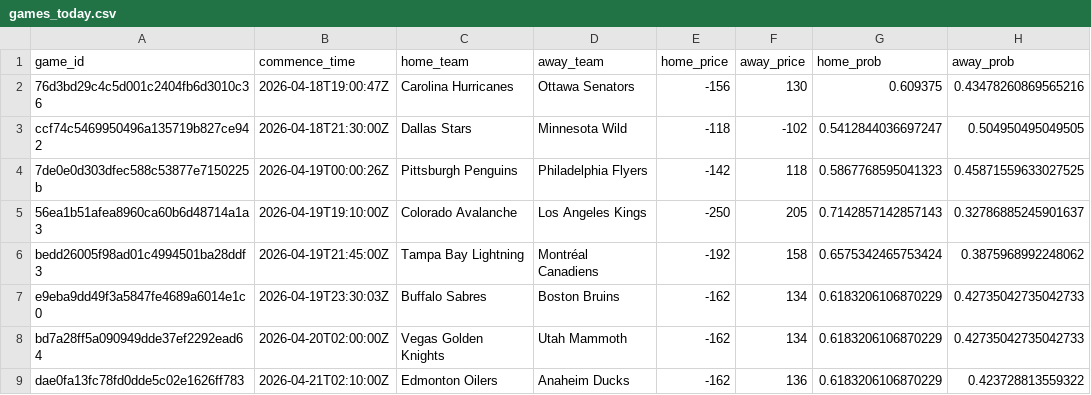
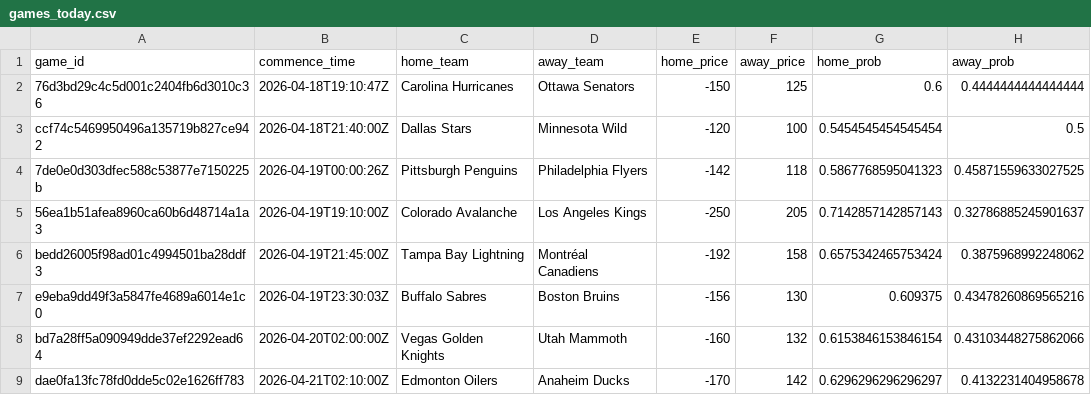
Before and after one commit to jonmccurdy/nhl_odds_moneypuck, a CSV file: data/games_today.csv, drawn as a sheet.

```diff
--- a/data/games_today.csv
+++ b/data/games_today.csv
@@ -1,4 +1,4 @@
 game_id,commence_time,home_team,away_team,home_price,away_price,home_prob,away_prob
-76d3bd29c4c5d001c2404fb6d3010c36,2026-04-18T19:00:47Z,Carolina Hurricanes,Ottawa Senators,-156,130,0.609375,0.43478260869565216
-ccf74c5469950496a135719b827ce942,2026-04-18T21:30:00Z,Dallas Stars,Minnesota Wild,-118,-102,0.5412844036697247,0.504950495049505
+76d3bd29c4c5d001c2404fb6d3010c36,2026-04-18T19:10:47Z,Carolina Hurricanes,Ottawa Senators,-150,125,0.6,0.4444444444444444
+ccf74c5469950496a135719b827ce942,2026-04-18T21:40:00Z,Dallas Stars,Minnesota Wild,-120,100,0.5454545454545454,0.5
 7de0e0d303dfec588c53877e7150225b,2026-04-19T00:00:26Z,Pittsburgh Penguins,Philadelphia Flyers,-142,118,0.5867768595041323,0.45871559633027525
@@ -6,4 +6,4 @@ ccf74c5469950496a135719b827ce942,2026-04-18T21:30:00Z,Dallas Stars,Minnesota Wil
 bedd26005f98ad01c4994501ba28ddf3,2026-04-19T21:45:00Z,Tampa Bay Lightning,Montréal Canadiens,-192,158,0.6575342465753424,0.3875968992248062
-e9eba9dd49f3a5847fe4689a6014e1c0,2026-04-19T23:30:03Z,Buffalo Sabres,Boston Bruins,-162,134,0.6183206106870229,0.42735042735042733
-bd7a28ff5a090949dde37ef2292ead64,2026-04-20T02:00:00Z,Vegas Golden Knights,Utah Mammoth,-162,134,0.6183206106870229,0.42735042735042733
-dae0fa13fc78fd0dde5c02e1626ff783,2026-04-21T02:10:00Z,Edmonton Oilers,Anaheim Ducks,-162,136,0.6183206106870229,0.423728813559322
+e9eba9dd49f3a5847fe4689a6014e1c0,2026-04-19T23:30:03Z,Buffalo Sabres,Boston Bruins,-156,130,0.609375,0.43478260869565216
+bd7a28ff5a090949dde37ef2292ead64,2026-04-20T02:00:00Z,Vegas Golden Knights,Utah Mammoth,-160,132,0.6153846153846154,0.43103448275862066
+dae0fa13fc78fd0dde5c02e1626ff783,2026-04-21T02:10:00Z,Edmonton Oilers,Anaheim Ducks,-170,142,0.6296296296296297,0.4132231404958678
```
Also changed, not shown: data/moneypuck_today.csv, 1 other file.
